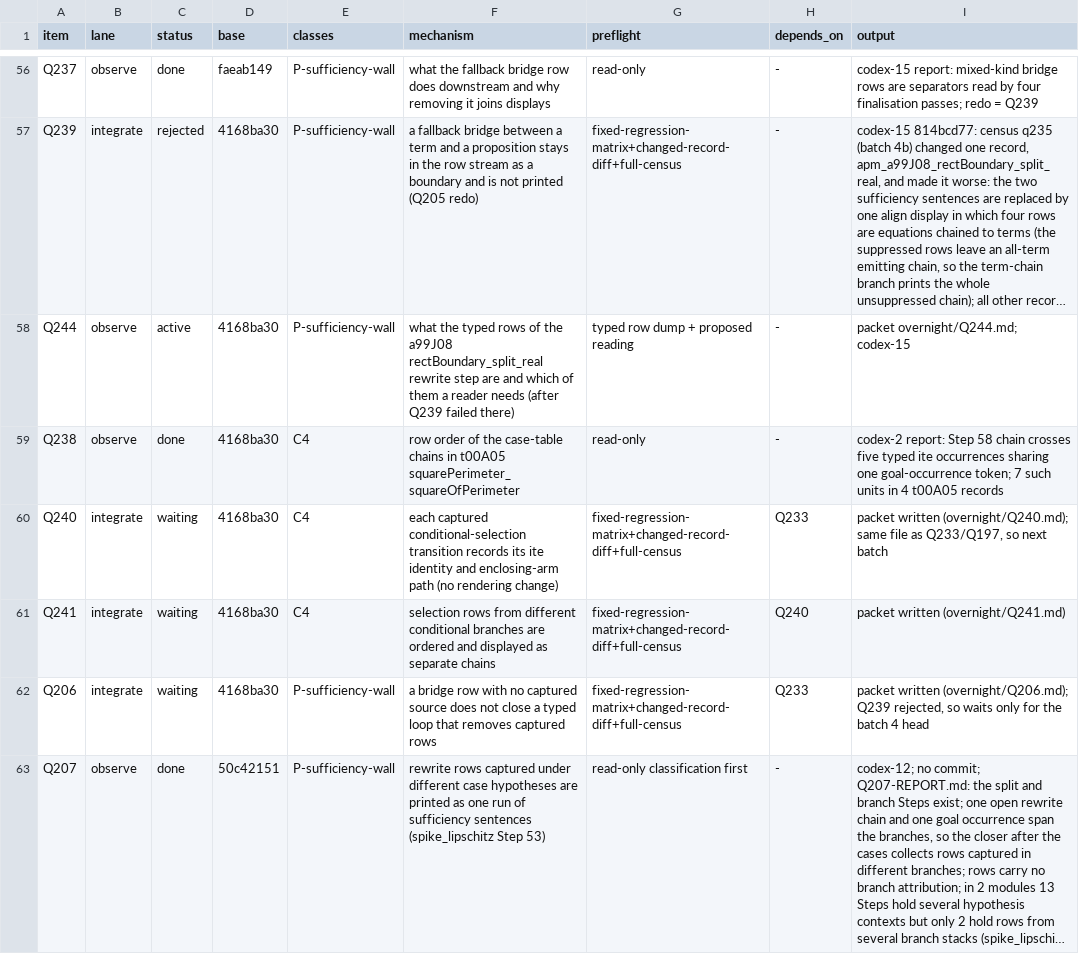
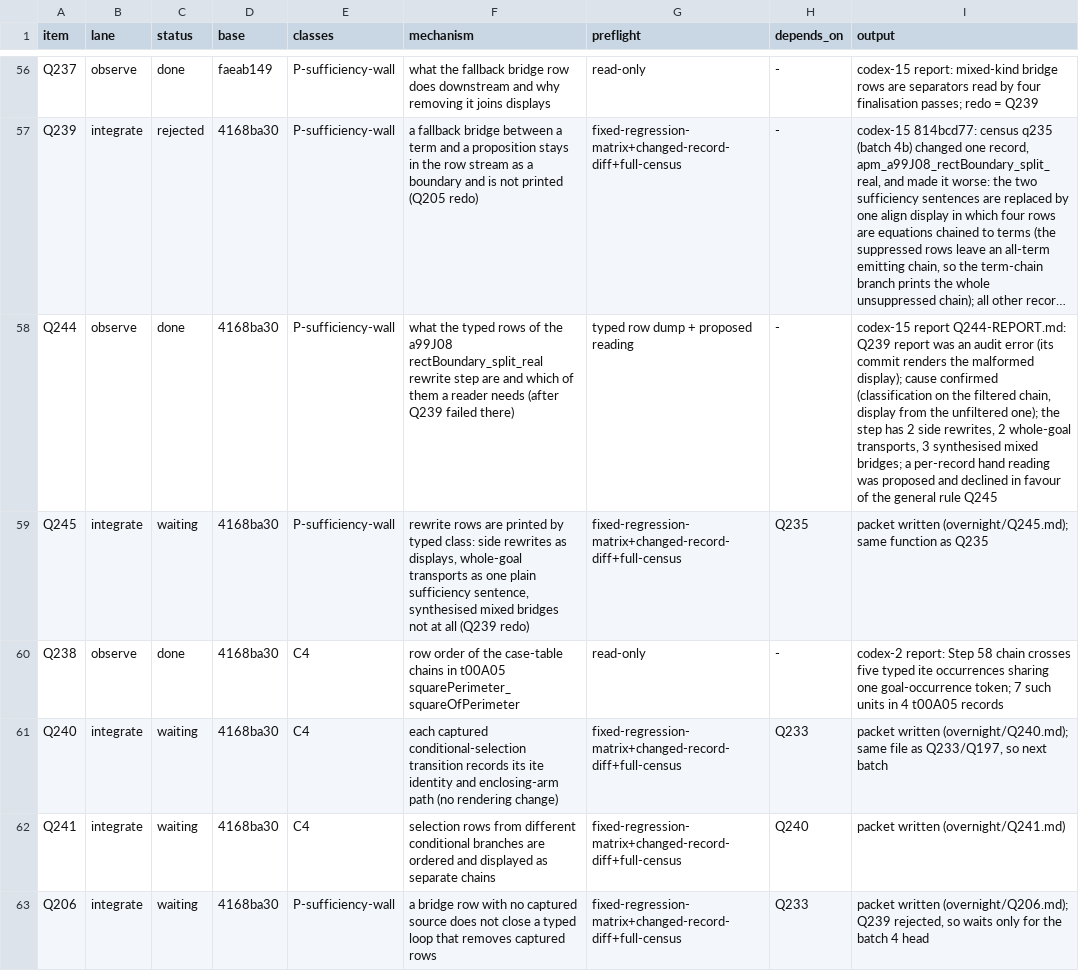
Before and after one commit to tothedarktowercame/futon4, a TSV file: holes/labs/E-paperprinter-cleanup/endgame/dispatch.tsv, drawn as a sheet; only a part is shown, gaps mark what is left out; the shorter side is filled out with more unchanged rows; long unchanged cells end in …; the diff names each change by its address in the sheet, - before the commit and + after, or states it on an @@ line.

```diff
--- a/holes/labs/E-paperprinter-cleanup/endgame/dispatch.tsv
+++ b/holes/labs/E-paperprinter-cleanup/endgame/dispatch.tsv
-C58 (status): active
+C58 (status): done
-I58 (output): packet overnight/Q244.md; codex-15
+I58 (output): codex-15 report Q244-REPORT.md: Q239 report was an audit error (its commit renders the malformed display); cause confirmed (classification on the filtered chain, display from the unfiltered one); the step has 2 side rewrites, 2 whole-goal transports, 3 synthesised mixed bridges; a per-record hand reading was proposed and declined in favour of the general rule Q245
+row 59: Q245 | integrate | waiting | 4168ba30 | P-sufficiency-wall | rewrite rows are printed by typed class: side rewrites as displays, whole-goal transports as one plain sufficiency sentence, synthesised mixed bridges not at all (Q239 redo) | fixed-regression-matrix+changed-record-diff+full-census | Q235 | packet written (overnight/Q245.md); same function as Q235
```
